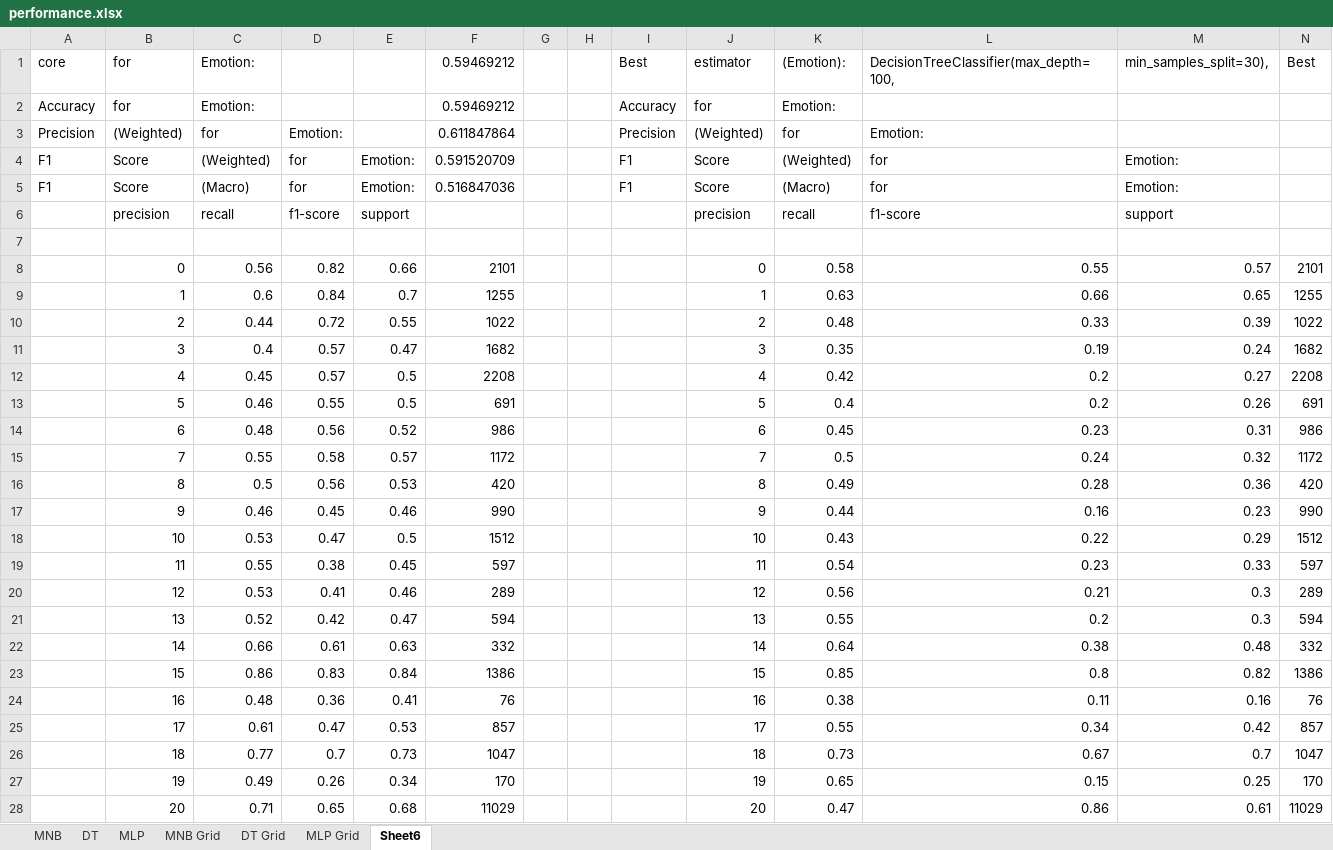
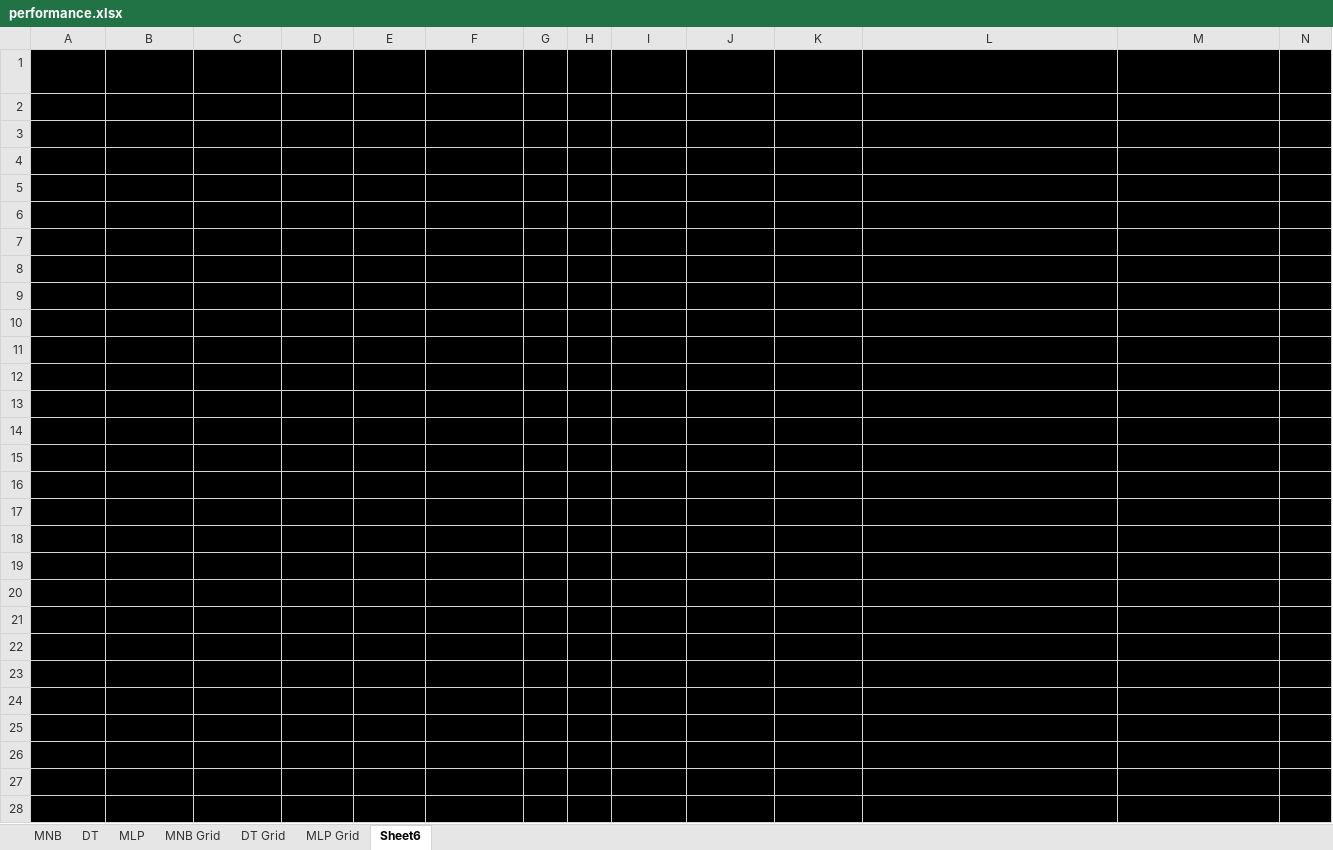
Before and after one commit to NGHINAI/COMP472, an Excel workbook: Mini Project 1/performance.xlsx, sheet Sheet6, drawn as a sheet; only a part is shown; values as stored, in another font and other column widths than the file's, no borders; the diff covers the shown part only; the diff names each change by its address in the sheet, - before the commit and + after, or states it on an @@ line.

```diff
--- a/Mini Project 1/performance.xlsx (sheet Sheet6)
+++ b/Mini Project 1/performance.xlsx (sheet Sheet6)
-A1:N28 fill: none
+A1:N28 fill: #000000
```
Also changed, not shown: cell formats elsewhere in this sheet, 1 other file.
